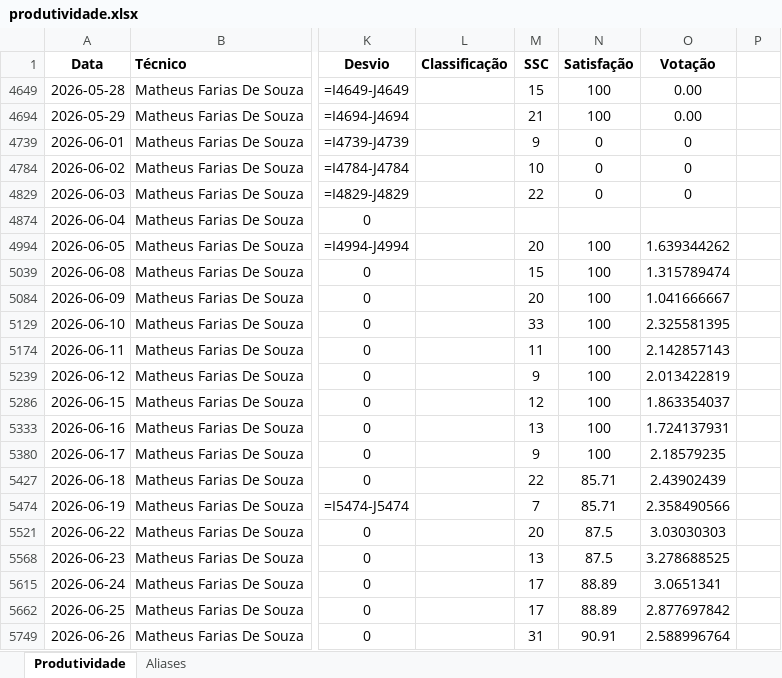
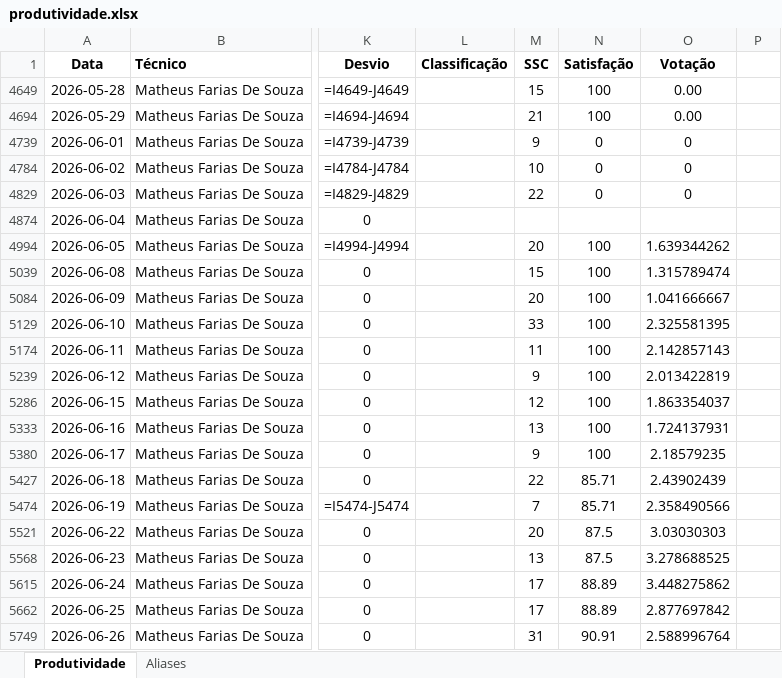
Before and after one commit to supervisaofolha-cmyk/painel-produtividade, an Excel workbook: produtividade.xlsx, sheet Produtividade, drawn as a sheet; only a part is shown, gaps mark what is left out; values as stored, in another font and other column widths than the file's, no borders; formulas without a stored value are shown as written; the diff names each change by its address in the sheet, - before the commit and + after, or states it on an @@ line.

```diff
--- a/produtividade.xlsx (sheet Produtividade)
+++ b/produtividade.xlsx (sheet Produtividade)
-O5615 (Votação): 3.0651341
+O5615 (Votação): 3.448275862
```
Also changed, not shown: hidden cells, produtividade_backup.xlsx.
